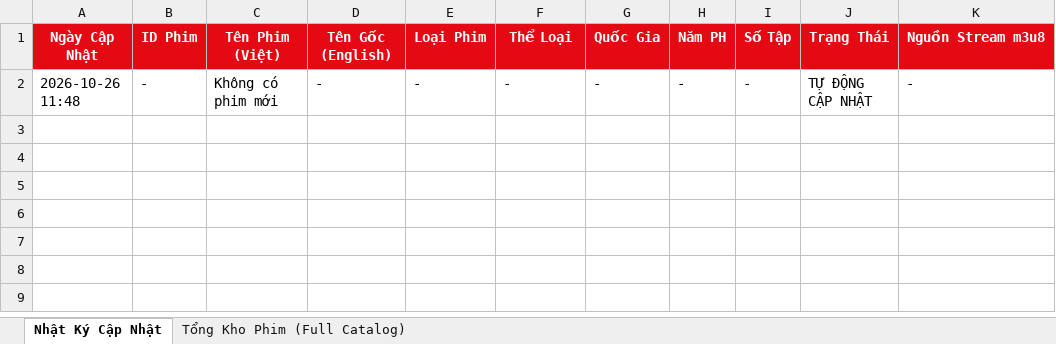
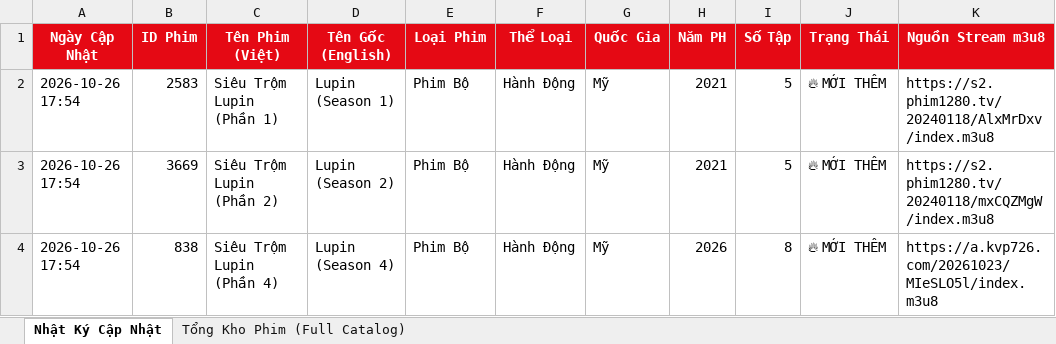
Before and after one commit to exorcisthb/Phim, an Excel workbook: movie_changes_report.xlsx, sheet Nhật Ký Cập Nhật, drawn as a sheet; values as stored, in another font and other column widths than the file's, no borders; removed rows and columns are numbered as before the commit, all else as after; the diff names each change by its address in the sheet, - before the commit and + after, or states it on an @@ line.

```diff
--- a/movie_changes_report.xlsx (sheet Nhật Ký Cập Nhật)
+++ b/movie_changes_report.xlsx (sheet Nhật Ký Cập Nhật)
-row 2: 2026-10-26 11:48 | - | Không có phim mới | - | - | - | - | - | - | TỰ ĐỘNG CẬP NHẬT | -
+row 2: 2026-10-26 17:54 | 2583 | Siêu Trộm Lupin (Phần 1) | Lupin (Season 1) | Phim Bộ | Hành Động | Mỹ | 2021 | 5 | 🔥 MỚI THÊM | https://s2.phim1280.tv/20240118/AlxMrDxv/index.m3u8
+row 3: 2026-10-26 17:54 | 3669 | Siêu Trộm Lupin (Phần 2) | Lupin (Season 2) | Phim Bộ | Hành Động | Mỹ | 2021 | 5 | 🔥 MỚI THÊM | https://s2.phim1280.tv/20240118/mxCQZMgW/index.m3u8
+row 4: 2026-10-26 17:54 | 838 | Siêu Trộm Lupin (Phần 4) | Lupin (Season 4) | Phim Bộ | Hành Động | Mỹ | 2026 | 8 | 🔥 MỚI THÊM | https://a.kvp726.com/20261023/MIeSLO5l/index.m3u8
```
Also changed, not shown: sheet Tổng Kho Phim (Full Catalog), 2 other files.
